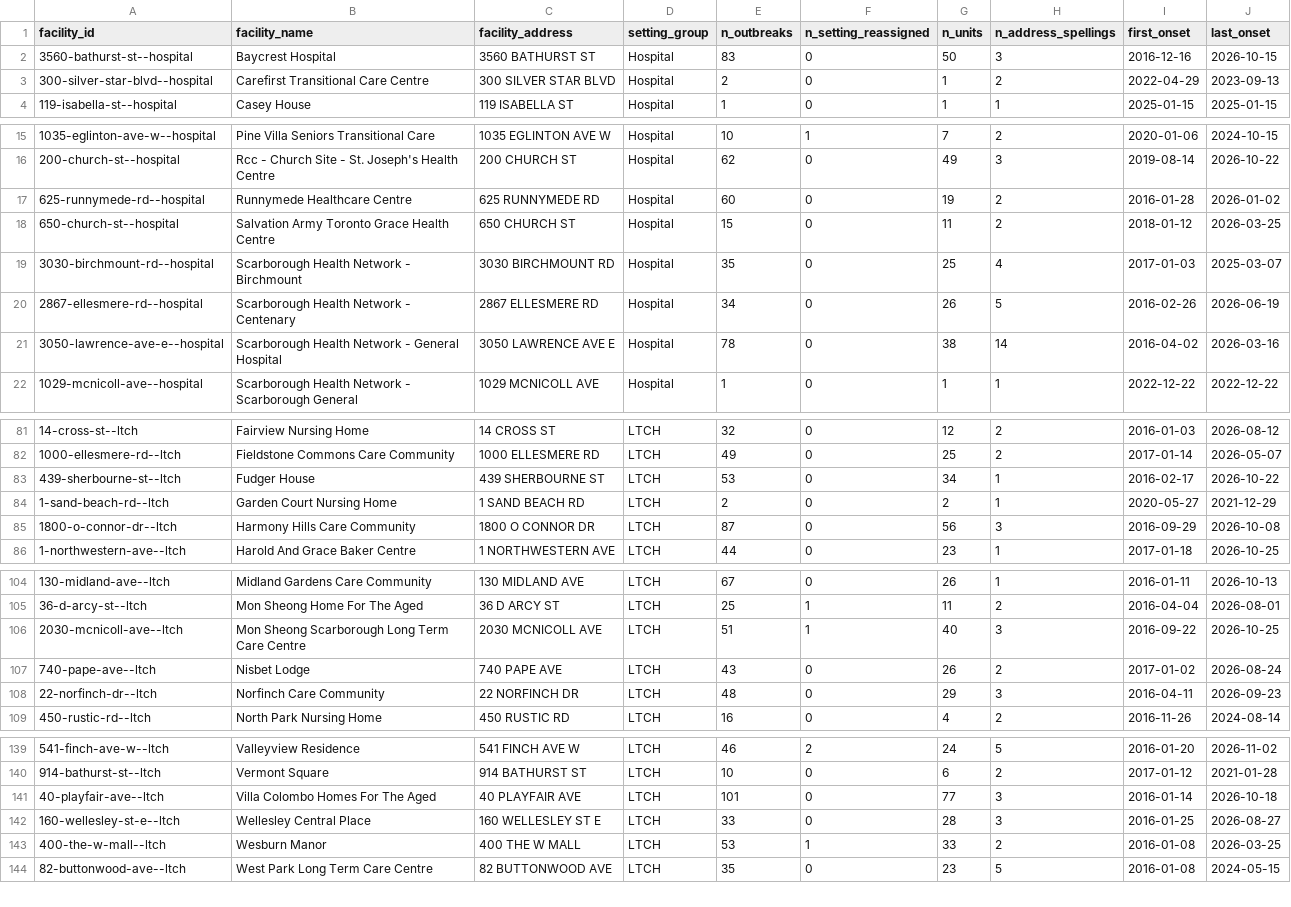
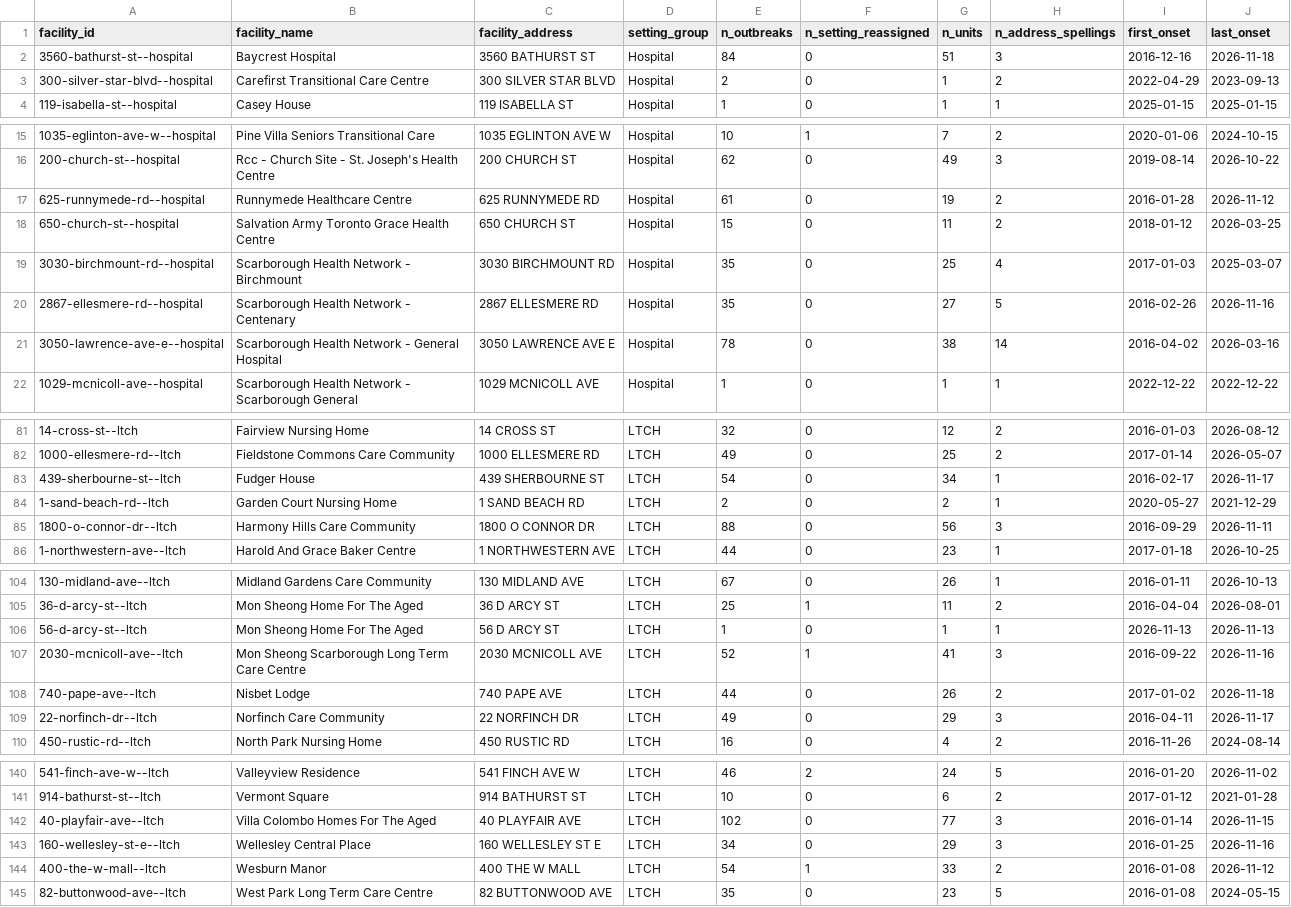
Before and after one commit to samielsabri/toronto_healthcare_institutions_outbreaks, a CSV file: data/clean/facilities.csv, drawn as a sheet; only a part is shown, gaps mark what is left out; the diff covers the shown part only.

Commit message:
Build: cleaned data for City refresh 2026-11-19T16:05:47Z

```diff
--- a/data/clean/facilities.csv
+++ b/data/clean/facilities.csv
@@ -1,3 +1,3 @@
 facility_id,facility_name,facility_address,setting_group,n_outbreaks,n_setting_reassigned,n_units,n_address_spellings,first_onset,last_onset
-3560-bathurst-st--hospital,Baycrest Hospital,3560 BATHURST ST,Hospital,83,0,50,3,2016-12-16,2026-10-15
+3560-bathurst-st--hospital,Baycrest Hospital,3560 BATHURST ST,Hospital,84,0,51,3,2016-12-16,2026-11-18
 300-silver-star-blvd--hospital,Carefirst Transitional Care Centre,300 SILVER STAR BLVD,Hospital,2,0,1,2,2022-04-29,2023-09-13
@@ -16,6 +16,6 @@ facility_id,facility_name,facility_address,setting_group,n_outbreaks,n_setting_r
 200-church-st--hospital,Rcc - Church Site - St. Joseph's Health Centre,200 CHURCH ST,Hospital,62,0,49,3,2019-08-14,2026-10-22
-625-runnymede-rd--hospital,Runnymede Healthcare Centre,625 RUNNYMEDE RD,Hospital,60,0,19,2,2016-01-28,2026-01-02
+625-runnymede-rd--hospital,Runnymede Healthcare Centre,625 RUNNYMEDE RD,Hospital,61,0,19,2,2016-01-28,2026-11-12
 650-church-st--hospital,Salvation Army Toronto Grace Health Centre,650 CHURCH ST,Hospital,15,0,11,2,2018-01-12,2026-03-25
 3030-birchmount-rd--hospital,Scarborough Health Network - Birchmount,3030 BIRCHMOUNT RD,Hospital,35,0,25,4,2017-01-03,2025-03-07
-2867-ellesmere-rd--hospital,Scarborough Health Network - Centenary,2867 ELLESMERE RD,Hospital,34,0,26,5,2016-02-26,2026-06-19
+2867-ellesmere-rd--hospital,Scarborough Health Network - Centenary,2867 ELLESMERE RD,Hospital,35,0,27,5,2016-02-26,2026-11-16
 3050-lawrence-ave-e--hospital,Scarborough Health Network - General Hospital,3050 LAWRENCE AVE E,Hospital,78,0,38,14,2016-04-02,2026-03-16
@@ -82,5 +82,5 @@ facility_id,facility_name,facility_address,setting_group,n_outbreaks,n_setting_r
 1000-ellesmere-rd--ltch,Fieldstone Commons Care Community,1000 ELLESMERE RD,LTCH,49,0,25,2,2017-01-14,2026-05-07
-439-sherbourne-st--ltch,Fudger House,439 SHERBOURNE ST,LTCH,53,0,34,1,2016-02-17,2026-10-22
+439-sherbourne-st--ltch,Fudger House,439 SHERBOURNE ST,LTCH,54,0,34,1,2016-02-17,2026-11-17
 1-sand-beach-rd--ltch,Garden Court Nursing Home,1 SAND BEACH RD,LTCH,2,0,2,1,2020-05-27,2021-12-29
-1800-o-connor-dr--ltch,Harmony Hills Care Community,1800 O CONNOR DR,LTCH,87,0,56,3,2016-09-29,2026-10-08
+1800-o-connor-dr--ltch,Harmony Hills Care Community,1800 O CONNOR DR,LTCH,88,0,56,3,2016-09-29,2026-11-11
 1-northwestern-ave--ltch,Harold And Grace Baker Centre,1 NORTHWESTERN AVE,LTCH,44,0,23,1,2017-01-18,2026-10-25
@@ -105,5 +105,6 @@ facility_id,facility_name,facility_address,setting_group,n_outbreaks,n_setting_r
 36-d-arcy-st--ltch,Mon Sheong Home For The Aged,36 D ARCY ST,LTCH,25,1,11,2,2016-04-04,2026-08-01
-2030-mcnicoll-ave--ltch,Mon Sheong Scarborough Long Term Care Centre,2030 MCNICOLL AVE,LTCH,51,1,40,3,2016-09-22,2026-10-25
-740-pape-ave--ltch,Nisbet Lodge,740 PAPE AVE,LTCH,43,0,26,2,2017-01-02,2026-08-24
-22-norfinch-dr--ltch,Norfinch Care Community,22 NORFINCH DR,LTCH,48,0,29,3,2016-04-11,2026-09-23
+56-d-arcy-st--ltch,Mon Sheong Home For The Aged,56 D ARCY ST,LTCH,1,0,1,1,2026-11-13,2026-11-13
+2030-mcnicoll-ave--ltch,Mon Sheong Scarborough Long Term Care Centre,2030 MCNICOLL AVE,LTCH,52,1,41,3,2016-09-22,2026-11-16
+740-pape-ave--ltch,Nisbet Lodge,740 PAPE AVE,LTCH,44,0,26,2,2017-01-02,2026-11-18
+22-norfinch-dr--ltch,Norfinch Care Community,22 NORFINCH DR,LTCH,49,0,29,3,2016-04-11,2026-11-17
 450-rustic-rd--ltch,North Park Nursing Home,450 RUSTIC RD,LTCH,16,0,4,2,2016-11-26,2024-08-14
@@ -140,5 +141,5 @@ facility_id,facility_name,facility_address,setting_group,n_outbreaks,n_setting_r
 914-bathurst-st--ltch,Vermont Square,914 BATHURST ST,LTCH,10,0,6,2,2017-01-12,2021-01-28
-40-playfair-ave--ltch,Villa Colombo Homes For The Aged,40 PLAYFAIR AVE,LTCH,101,0,77,3,2016-01-14,2026-10-18
-160-wellesley-st-e--ltch,Wellesley Central Place,160 WELLESLEY ST E,LTCH,33,0,28,3,2016-01-25,2026-08-27
-400-the-w-mall--ltch,Wesburn Manor,400 THE W MALL,LTCH,53,1,33,2,2016-01-08,2026-03-25
+40-playfair-ave--ltch,Villa Colombo Homes For The Aged,40 PLAYFAIR AVE,LTCH,102,0,77,3,2016-01-14,2026-11-15
+160-wellesley-st-e--ltch,Wellesley Central Place,160 WELLESLEY ST E,LTCH,34,0,29,3,2016-01-25,2026-11-16
+400-the-w-mall--ltch,Wesburn Manor,400 THE W MALL,LTCH,54,1,33,2,2016-01-08,2026-11-12
 82-buttonwood-ave--ltch,West Park Long Term Care Centre,82 BUTTONWOOD AVE,LTCH,35,0,23,5,2016-01-08,2024-05-15
```
Also changed, not shown: 7 edited cells elsewhere in this file, reports/tables/clean_agent_groups_by_season.csv, reports/tables/clean_setting_by_season.csv, 1 other file.
